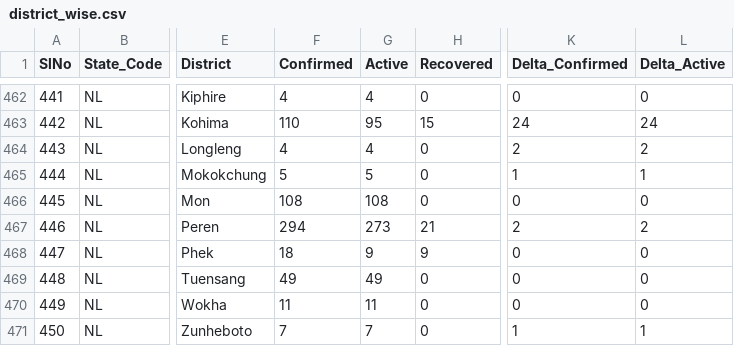
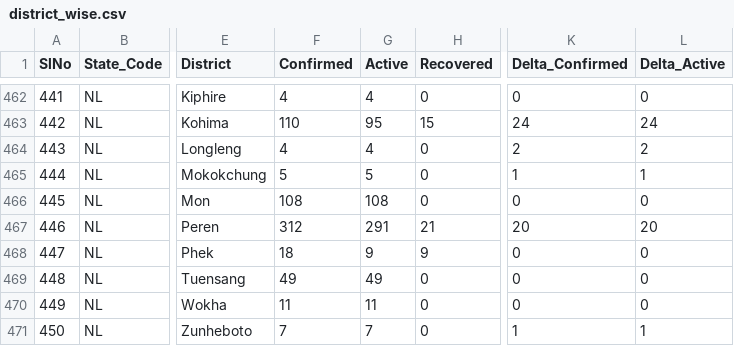
Before and after one commit to maaz619/api, a CSV file: csv/latest/district_wise.csv, drawn as a sheet; only a part is shown, gaps mark what is left out; the diff names each change by its address in the sheet, - before the commit and + after, or states it on an @@ line.

Commit message:
data updated on - Tue Jul 14 10:36:22 UTC 2020

```diff
--- a/csv/latest/district_wise.csv
+++ b/csv/latest/district_wise.csv
-F467 (Confirmed): 294
+F467 (Confirmed): 312
-G467 (Active): 273
+G467 (Active): 291
-K467 (Delta_Confirmed): 2
+K467 (Delta_Confirmed): 20
-L467 (Delta_Active): 2
+L467 (Delta_Active): 20
```
Also changed, not shown: csv/latest/state_wise.csv, csv/latest/states.csv, 48 other files.
